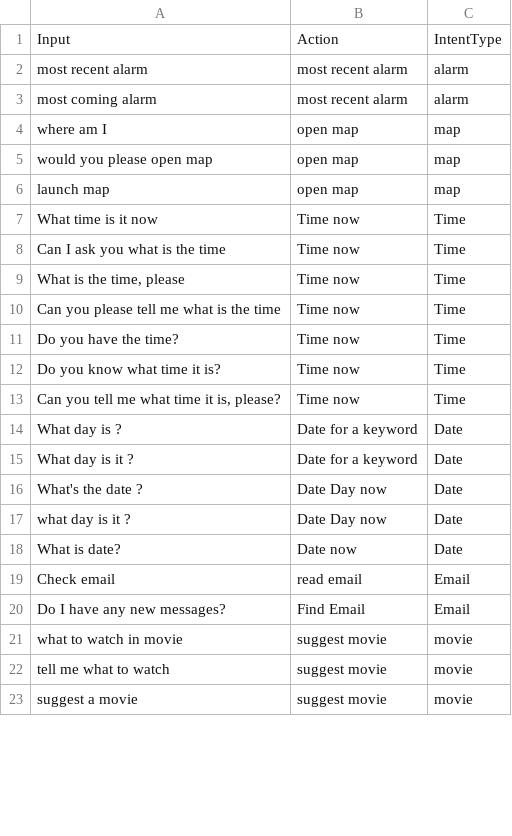
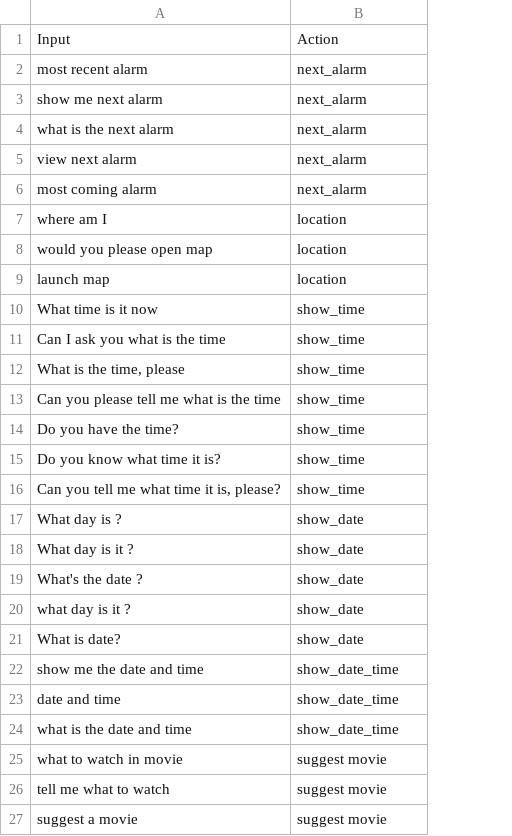
Before and after one commit to theamrzaki/Lina, a CSV file: intents.csv, drawn as a sheet; only a part is shown; removed rows and columns are numbered as before the commit, all else as after; the diff covers the shown part only; the diff names each change by its address in the sheet, - before the commit and + after, or states it on an @@ line.

Commit message:
ignore pickle files csv edited for new intents intents module is separated from lina

```diff
--- a/intents.csv
+++ b/intents.csv
-column C, rows 1-18: IntentType | alarm | alarm | map | map | map | Time | Time | Time | Time | Time | Time | Time | Date | Date | Date | Date | Date; rows 21-23: all movie
-B2: most recent alarm
+B2: next_alarm
+row 3: show me next alarm | next_alarm
+row 4: what is the next alarm | next_alarm
+row 5: view next alarm | next_alarm
-B6: most recent alarm
+B6: next_alarm
-B7:B9: open map
+B7:B9: location
-B10:B16: Time now
+B10:B16: show_time
-B17:B18: Date for a keyword
+B17:B18: show_date
-B19:B20: Date Day now
+B19:B20: show_date
-B21: Date now
+B21: show_date
-row 19: Check email | read email | Email
-row 20: Do I have any new messages? | Find Email | Email
+row 22: show me the date and time | show_date_time
+row 23: date and time | show_date_time
+row 24: what is the date and time | show_date_time
```
Also changed, not shown: 5 added rows elsewhere in this file, 4 other files.
